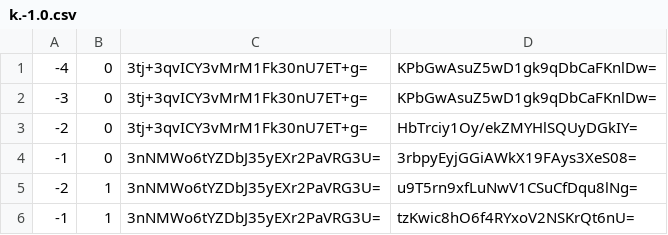
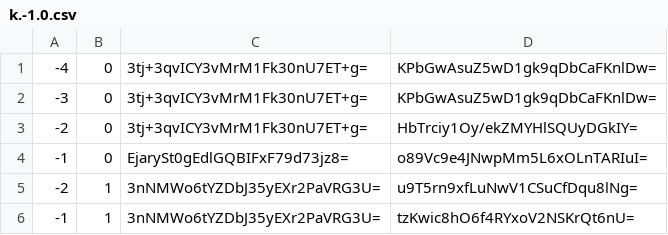
Before and after one commit to counterfitninja/chilled-nether, a CSV file: tiles/zoom.-1/metadata/k.-1.0.csv, drawn as a sheet.

```diff
--- a/tiles/zoom.-1/metadata/k.-1.0.csv
+++ b/tiles/zoom.-1/metadata/k.-1.0.csv
@@ -3,3 +3,3 @@
 -2,0,3tj+3qvICY3vMrM1Fk30nU7ET+g=,HbTrciy1Oy/ekZMYHlSQUyDGkIY=
--1,0,3nNMWo6tYZDbJ35yEXr2PaVRG3U=,3rbpyEyjGGiAWkX19FAys3XeS08=
+-1,0,EjarySt0gEdlGQBIFxF79d73jz8=,o89Vc9e4JNwpMm5L6xOLnTARIuI=
 -2,1,3nNMWo6tYZDbJ35yEXr2PaVRG3U=,u9T5rn9xfLuNwV1CSuCfDqu8lNg=
```
Also changed, not shown: tiles/zoom.-1/metadata/k.-1.-1.csv, tiles/zoom.-1/metadata/k.0.-1.csv, 41 other files.
